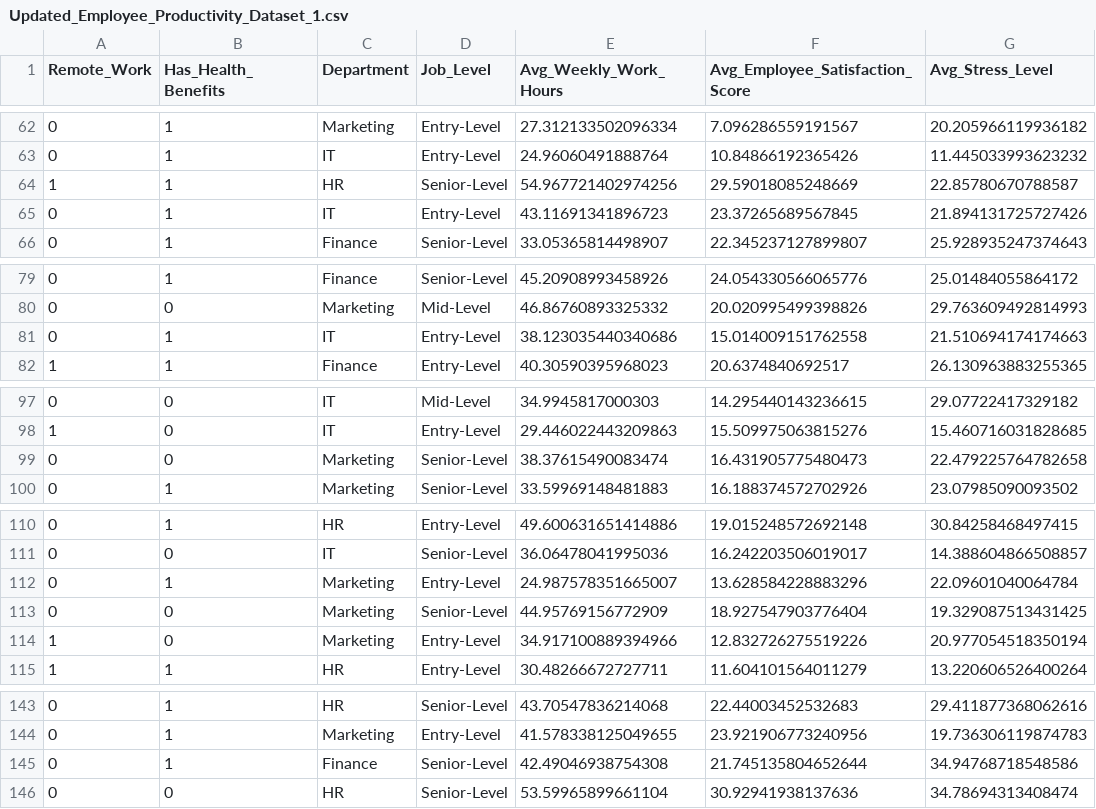
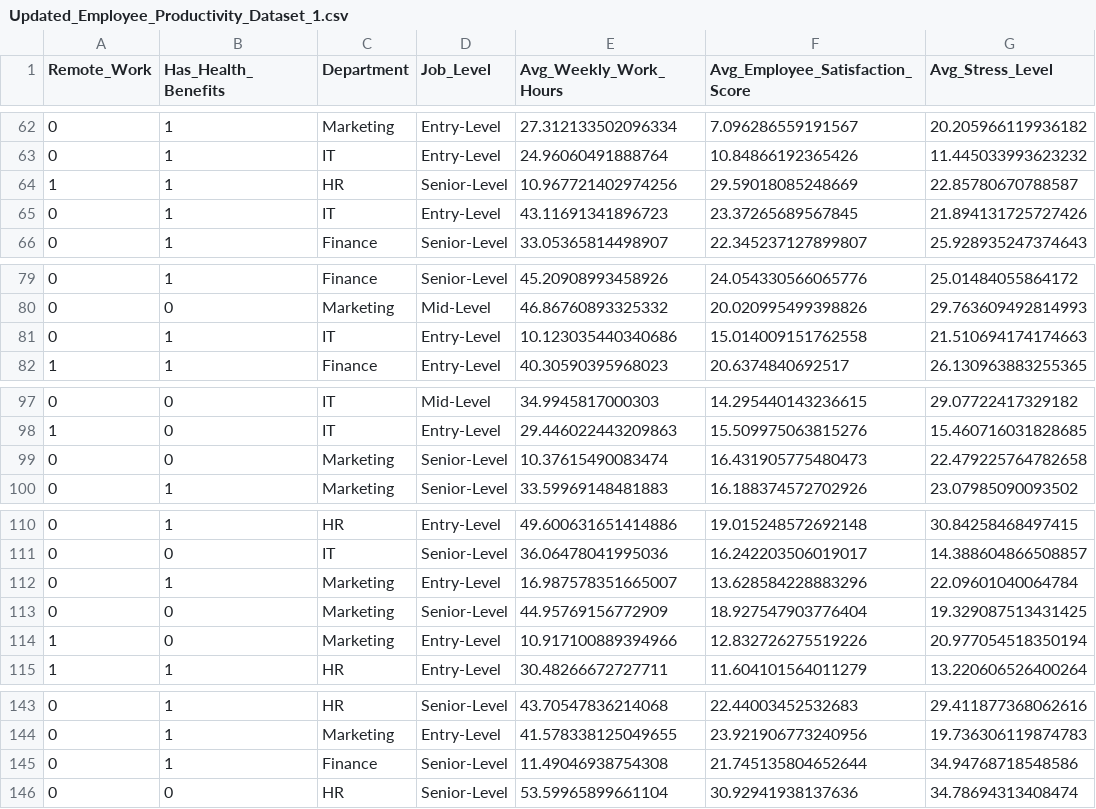
Before and after one commit to ZUCourses/SIA-Public, a CSV file: Updated_Employee_Productivity_Dataset_1.csv, drawn as a sheet; only a part is shown, gaps mark what is left out; the diff names each change by its address in the sheet, - before the commit and + after, or states it on an @@ line.

Commit message:
Update Updated_Employee_Productivity_Dataset_1.csv

```diff
--- a/Updated_Employee_Productivity_Dataset_1.csv
+++ b/Updated_Employee_Productivity_Dataset_1.csv
-E64 (Avg_Weekly_Work_Hours): 54.967721402974256
+E64 (Avg_Weekly_Work_Hours): 10.967721402974256
-E81 (Avg_Weekly_Work_Hours): 38.123035440340686
+E81 (Avg_Weekly_Work_Hours): 10.123035440340686
-E99 (Avg_Weekly_Work_Hours): 38.37615490083474
+E99 (Avg_Weekly_Work_Hours): 10.37615490083474
-E112 (Avg_Weekly_Work_Hours): 24.987578351665007
+E112 (Avg_Weekly_Work_Hours): 16.987578351665007
-E114 (Avg_Weekly_Work_Hours): 34.917100889394966
+E114 (Avg_Weekly_Work_Hours): 10.917100889394966
-E145 (Avg_Weekly_Work_Hours): 42.49046938754308
+E145 (Avg_Weekly_Work_Hours): 11.49046938754308
```
